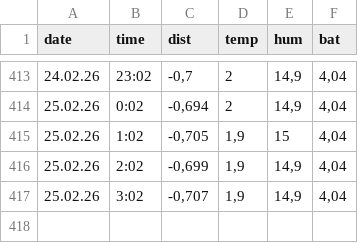
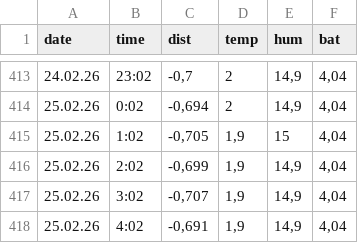
Before and after one commit to pashnin/septic-pit, a CSV file: data.csv, drawn as a sheet; only a part is shown, gaps mark what is left out; the diff names each change by its address in the sheet, - before the commit and + after, or states it on an @@ line.

```diff
--- a/data.csv
+++ b/data.csv
+row 418: 25.02.26 | 4:02 | -0,691 | 1,9 | 14,9 | 4,04
```
